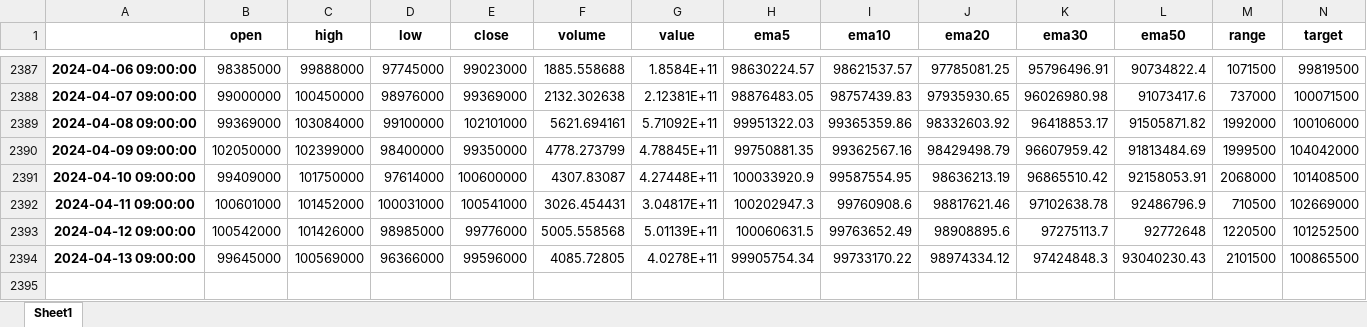
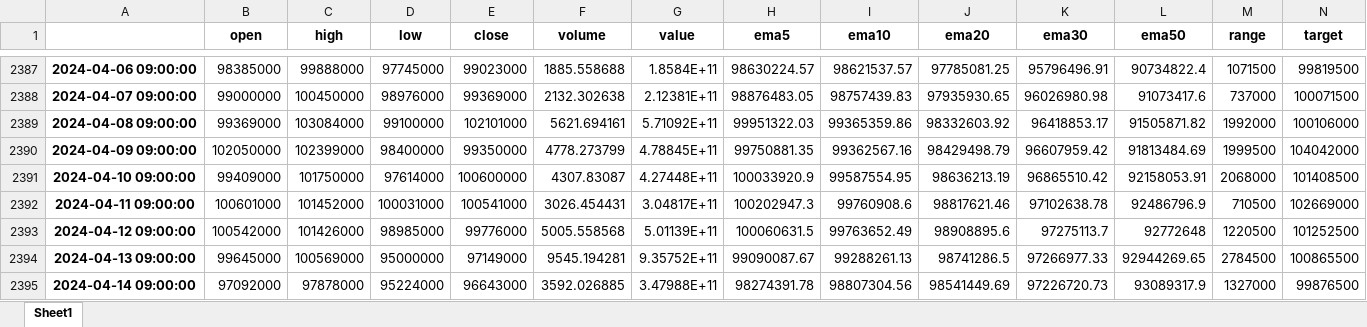
Before and after one commit to syw1109/my-document, an Excel workbook: btc.xlsx, sheet Sheet1, drawn as a sheet; only a part is shown, gaps mark what is left out; values as stored, in another font and other column widths than the file's, no borders; rows hold the shown columns only; the diff names each change by its address in the sheet, - before the commit and + after, or states it on an @@ line.

```diff
--- a/btc.xlsx (sheet Sheet1)
+++ b/btc.xlsx (sheet Sheet1)
-D2394 (low): 96366000
+D2394 (low): 95000000
-E2394 (close): 99596000
+E2394 (close): 97149000
-F2394 (volume): 4085.72805
+F2394 (volume): 9545.194281
-G2394 (value): 4.0278E+11
+G2394 (value): 9.35752E+11
-H2394 (ema5): 99905754.34
+H2394 (ema5): 99090087.67
-I2394 (ema10): 99733170.22
+I2394 (ema10): 99288261.13
-J2394 (ema20): 98974334.12
+J2394 (ema20): 98741286.5
-K2394 (ema30): 97424848.3
+K2394 (ema30): 97266977.33
-L2394 (ema50): 93040230.43
+L2394 (ema50): 92944269.65
-M2394 (range): 2101500
+M2394 (range): 2784500
+row 2395: 2024-04-14 09:00:00 | 97092000 | 97878000 | 95224000 | 96643000 | 3592.026885 | 3.47988E+11 | 98274391.78 | 98807304.56 | 98541449.69 | 97226720.73 | 93089317.9 | 1327000 | 99876500
```
Also changed, not shown: 4 other files.
